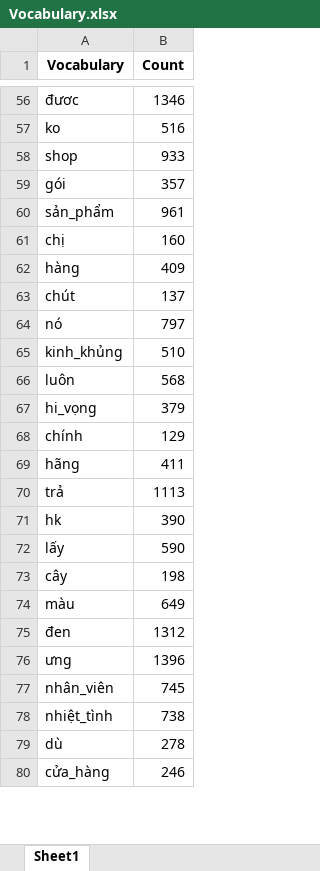
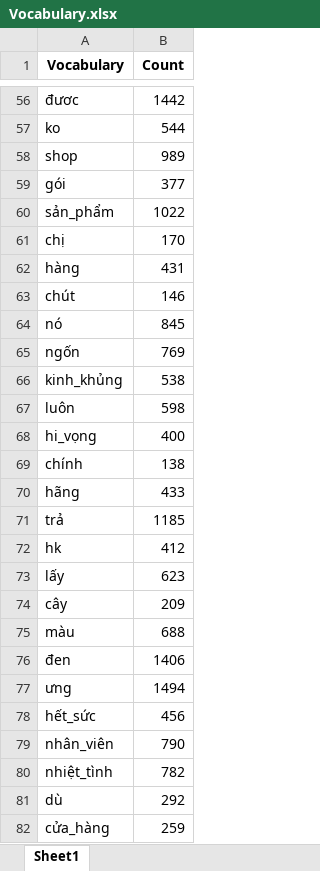
Before and after one commit to vinhdoan1618/DA2019, an Excel workbook: Data/Vocabulary.xlsx, sheet Sheet1, drawn as a sheet; only a part is shown, gaps mark what is left out; values as stored, in another font and other column widths than the file's, no borders; addresses are those after the commit; the diff covers the shown part only; the diff names each change by its address in the sheet, - before the commit and + after, or states it on an @@ line.

```diff
--- a/Data/Vocabulary.xlsx (sheet Sheet1)
+++ b/Data/Vocabulary.xlsx (sheet Sheet1)
-B56 (Count): 1346
+B56 (Count): 1442
-B57 (Count): 516
+B57 (Count): 544
-B58 (Count): 933
+B58 (Count): 989
-B59 (Count): 357
+B59 (Count): 377
-B60 (Count): 961
+B60 (Count): 1022
-B61 (Count): 160
+B61 (Count): 170
-B62 (Count): 409
+B62 (Count): 431
-B63 (Count): 137
+B63 (Count): 146
-B64 (Count): 797
+B64 (Count): 845
+row 65: ngốn | 769
-B66 (Count): 510
+B66 (Count): 538
-B67 (Count): 568
+B67 (Count): 598
-B68 (Count): 379
+B68 (Count): 400
-B69 (Count): 129
+B69 (Count): 138
-B70 (Count): 411
+B70 (Count): 433
-B71 (Count): 1113
+B71 (Count): 1185
-B72 (Count): 390
+B72 (Count): 412
-B73 (Count): 590
+B73 (Count): 623
-B74 (Count): 198
+B74 (Count): 209
-B75 (Count): 649
+B75 (Count): 688
-B76 (Count): 1312
+B76 (Count): 1406
-B77 (Count): 1396
+B77 (Count): 1494
+row 78: hết_sức | 456
-B79 (Count): 745
+B79 (Count): 790
-B80 (Count): 738
+B80 (Count): 782
-B81 (Count): 278
+B81 (Count): 292
-B82 (Count): 246
+B82 (Count): 259
```
Also changed, not shown: 97 added rows and 1373 edited cells elsewhere in this sheet, Data/Data_Predict.xlsx, Data/Data_Processed.xlsx, 7 other files.
